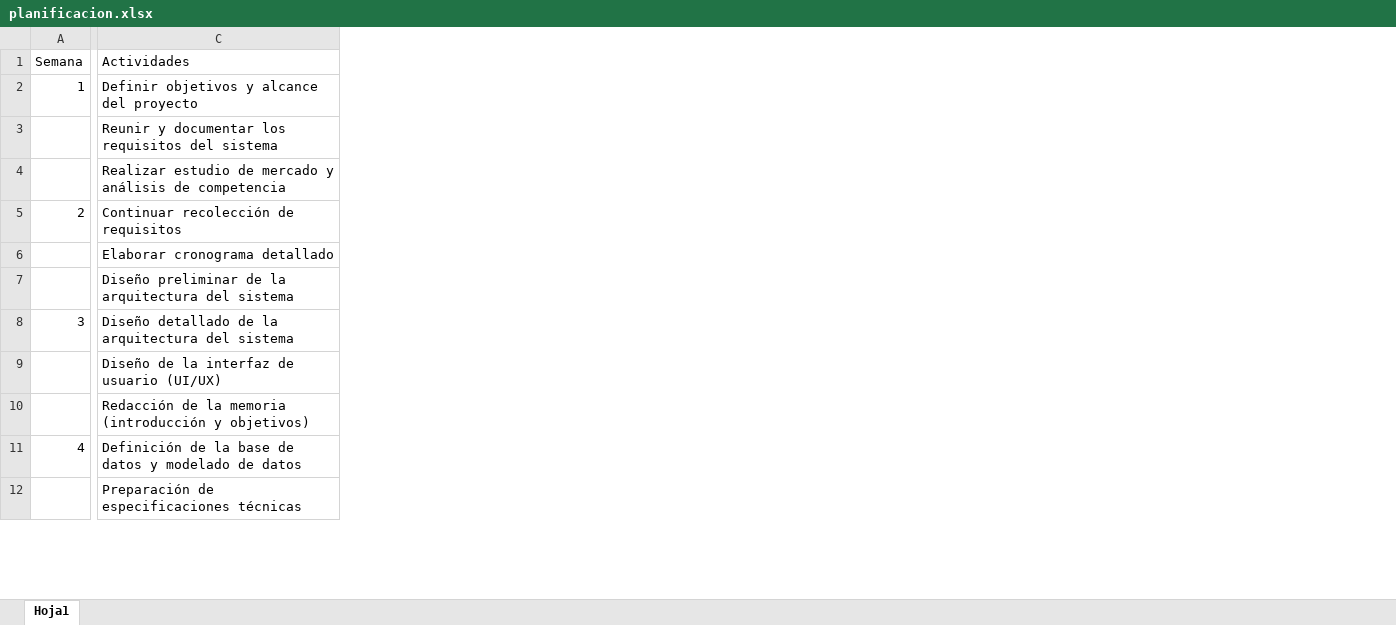
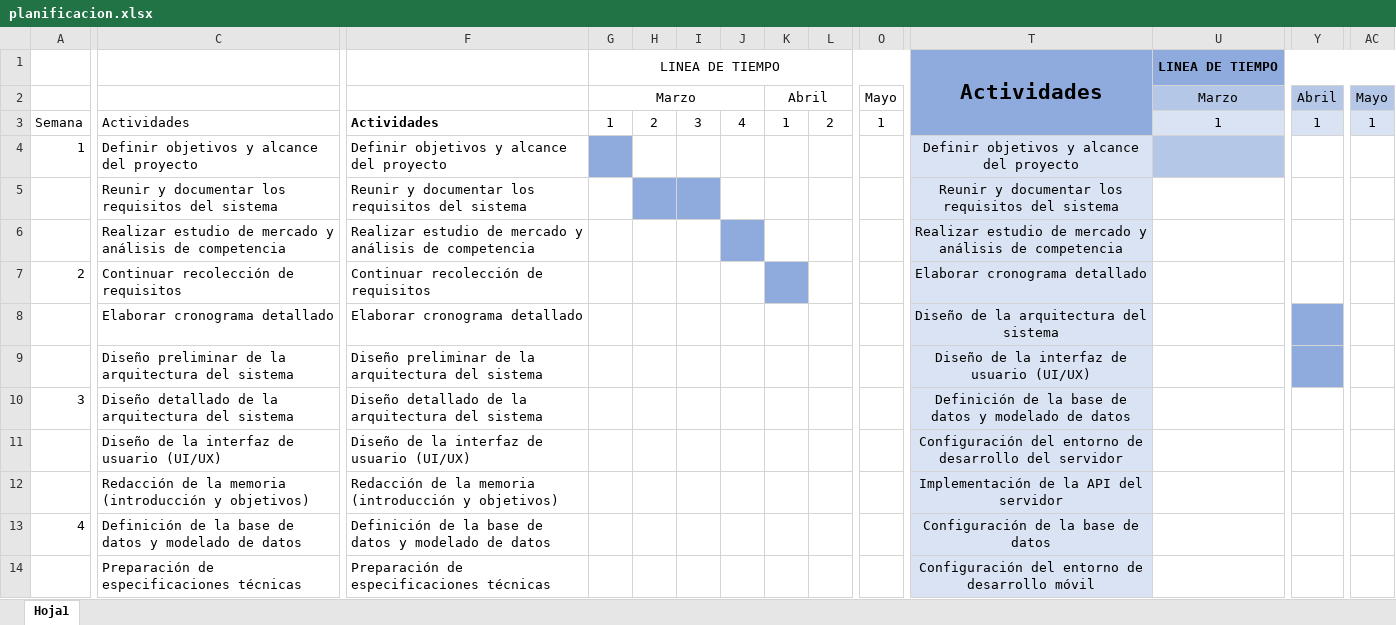
Before and after one commit to beatkapo/ProyectoFinalDAM, an Excel workbook: Docs/planificacion.xlsx, sheet Hoja1, drawn as a sheet; only a part is shown, gaps mark what is left out; values as stored, in another font and other column widths than the file's, no borders; conditional formats not drawn; addresses are those after the commit; rows hold the shown columns only; the diff covers the shown part only; the diff names each change by its address in the sheet, - before the commit and + after, or states it on an @@ line.

```diff
--- a/Docs/planificacion.xlsx (sheet Hoja1)
+++ b/Docs/planificacion.xlsx (sheet Hoja1)
+column F, rows 3-14: Actividades | Definir objetivos y alcance del proyecto | Reunir y documentar los requisitos del sistema | Realizar estudio de mercado y análisis de competencia | Continuar recolección de requisitos | Elaborar cronograma detallado | Diseño preliminar de la arquitectura del sistema | Diseño detallado de la arquitectura del sistema | Diseño de la interfaz de usuario (UI/UX) | Redacción de la memoria (introducción y objetivos) | Definición de la base de datos y modelado de datos | Preparación de especificaciones técnicas
+column G, row 3: 1
+column H, row 3: 2
+column I, row 3: 3
+column J, row 3: 4
+column K, row 3: 1
+column L, row 3: 2
+column O, row 3: 1
+column T, rows 4-14: Definir objetivos y alcance del proyecto | Reunir y documentar los requisitos del sistema | Realizar estudio de mercado y análisis de competencia | Elaborar cronograma detallado | Diseño de la arquitectura del sistema | Diseño de la interfaz de usuario (UI/UX) | Definición de la base de datos y modelado de datos | Configuración del entorno de desarrollo del servidor | Implementación de la API del servidor | Configuración de la base de datos | Configuración del entorno de desarrollo móvil
+column U, row 3: 1
+column Y, row 3: 1
+column AC, row 3: 1
+row 1:  |  |  | LINEA DE TIEMPO |  |  |  |  |  |  | Actividades | LINEA DE TIEMPO
+row 2:  |  |  | Marzo |  |  |  | Abril |  | Mayo |  | Marzo | Abril | Mayo
```
Also changed, not shown: 16 added columns elsewhere in this sheet, 3 other files.
